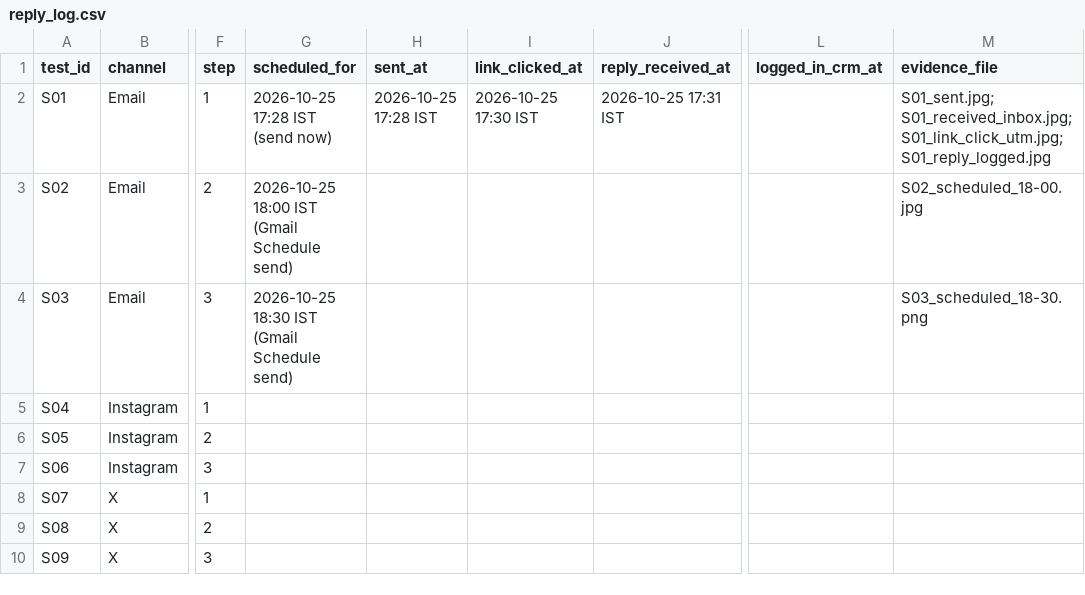
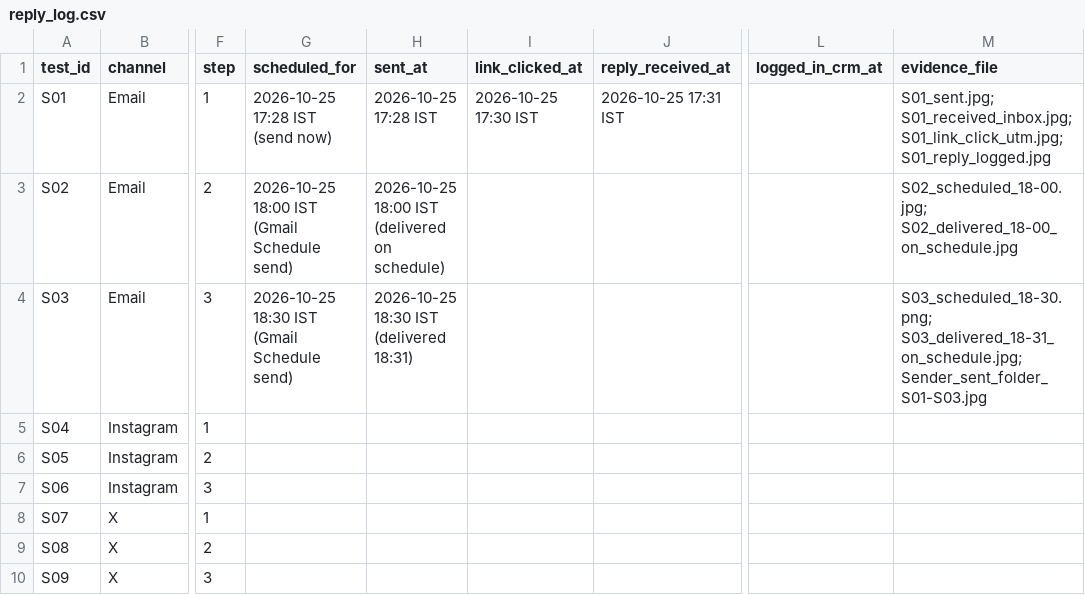
Before and after one commit to MP-GOWTHAM/incubrix-lead-engine, a CSV file: seed_test/reply_log.csv, drawn as a sheet; only a part is shown, gaps mark what is left out; the diff names each change by its address in the sheet, - before the commit and + after, or states it on an @@ line.

```diff
--- a/seed_test/reply_log.csv
+++ b/seed_test/reply_log.csv
-H3 (sent_at): (empty)
+H3 (sent_at): 2026-10-25 18:00 IST (delivered on schedule)
-M3 (evidence_file): S02_scheduled_18-00.jpg
+M3 (evidence_file): S02_scheduled_18-00.jpg; S02_delivered_18-00_on_schedule.jpg
-H4 (sent_at): (empty)
+H4 (sent_at): 2026-10-25 18:30 IST (delivered 18:31)
-M4 (evidence_file): S03_scheduled_18-30.png
+M4 (evidence_file): S03_scheduled_18-30.png; S03_delivered_18-31_on_schedule.jpg; Sender_sent_folder_S01-S03.jpg
```
Also changed, not shown: 5 other files.
